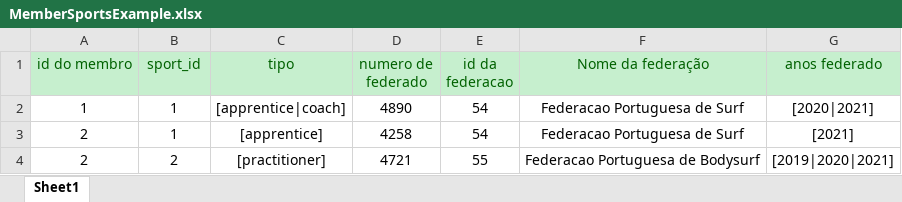
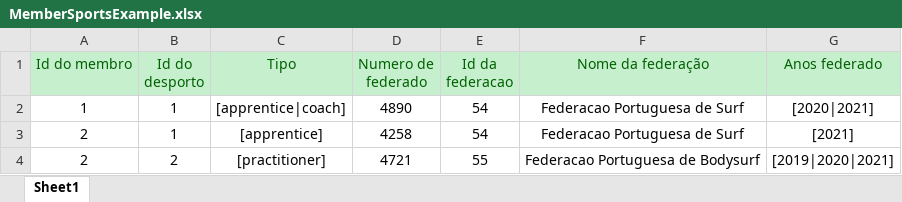
Before and after one commit to BernardoFMF/surf-management-app, an Excel workbook: frontend/src/assets/data/MemberSportsExample.xlsx, sheet Sheet1, drawn as a sheet; values as stored, in another font and other column widths than the file's, no borders; the diff names each change by its address in the sheet, - before the commit and + after, or states it on an @@ line.

```diff
--- a/frontend/src/assets/data/MemberSportsExample.xlsx (sheet Sheet1)
+++ b/frontend/src/assets/data/MemberSportsExample.xlsx (sheet Sheet1)
-A1: id do membro
+A1: Id do membro
-B1: sport_id
+B1: Id do desporto
-C1: tipo
+C1: Tipo
-D1: numero de federado
+D1: Numero de federado
-E1: id da federacao
+E1: Id da federacao
-G1: anos federado
+G1: Anos federado
```
Also changed, not shown: frontend/src/assets/data/QuotaExample.xlsx, frontend/src/assets/data/TypesExample.xlsx, 1 other file.
